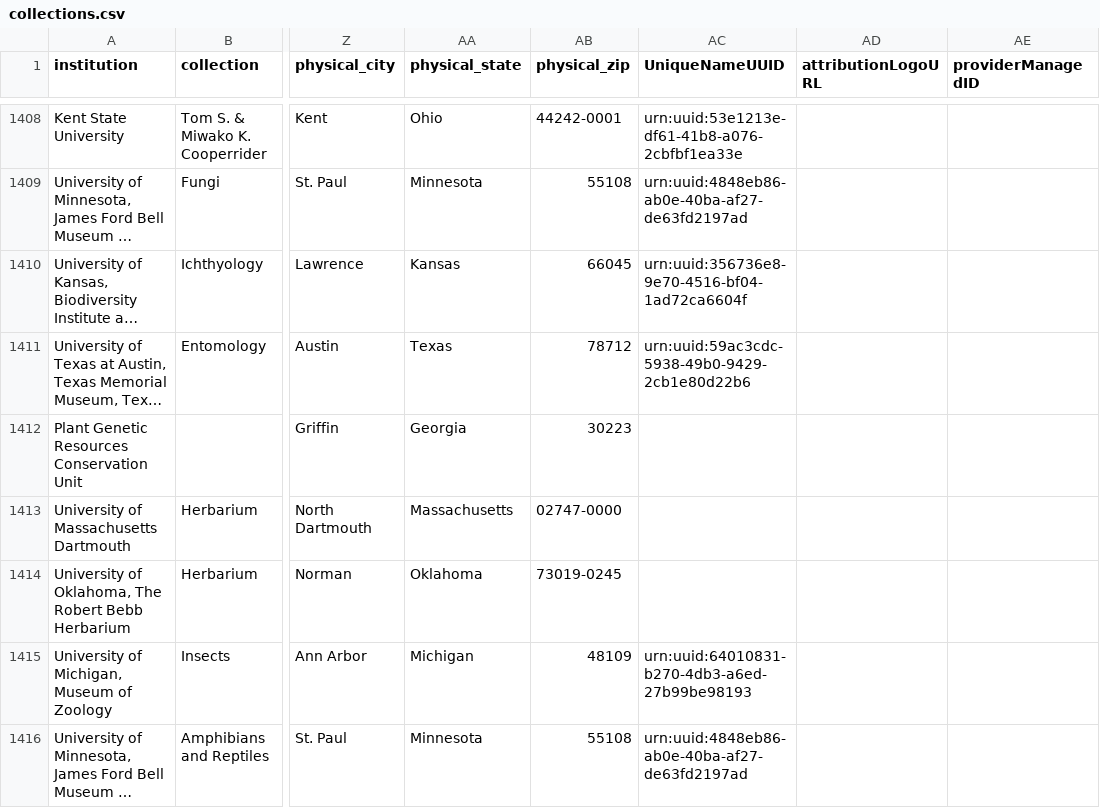
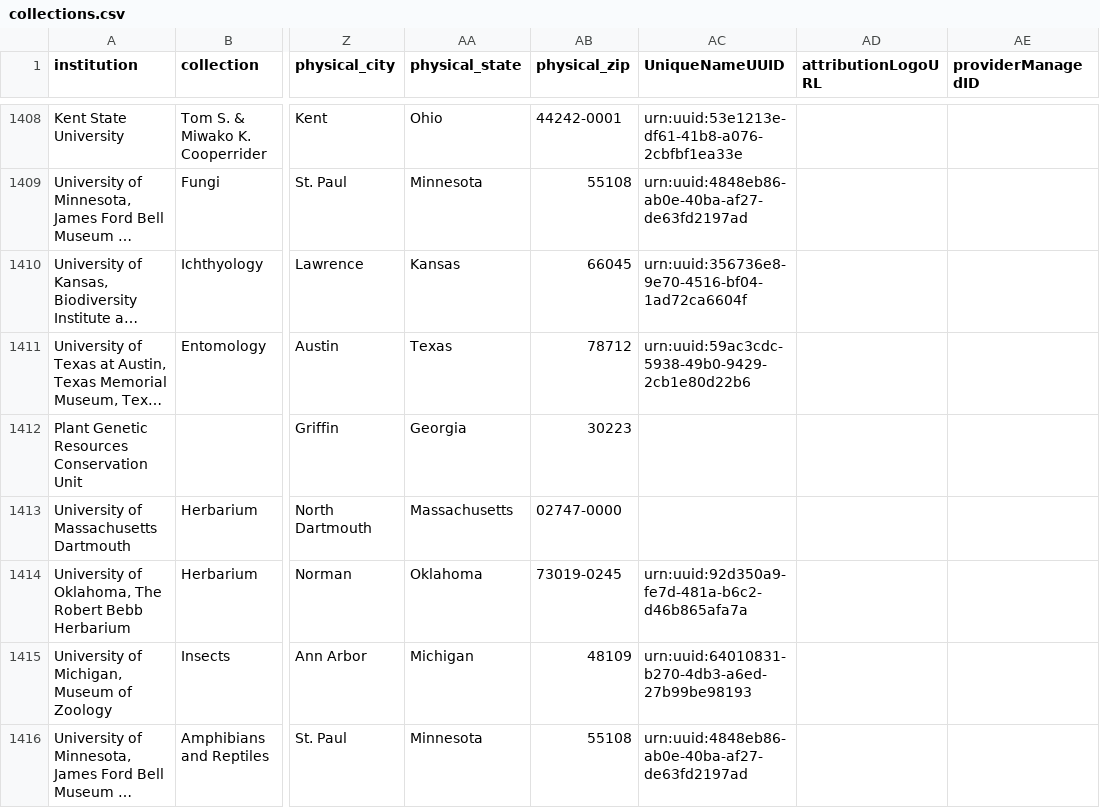
Before and after one commit to iDigBio/idb-us-collections, a CSV file: collections.csv, drawn as a sheet; only a part is shown, gaps mark what is left out; long unchanged cells end in …; the diff names each change by its address in the sheet, - before the commit and + after, or states it on an @@ line.

```diff
--- a/collections.csv
+++ b/collections.csv
-AC1414 (UniqueNameUUID): (empty)
+AC1414 (UniqueNameUUID): urn:uuid:92d350a9-fe7d-481a-b6c2-d46b865afa7a
```
Also changed, not shown: 1 other file.
